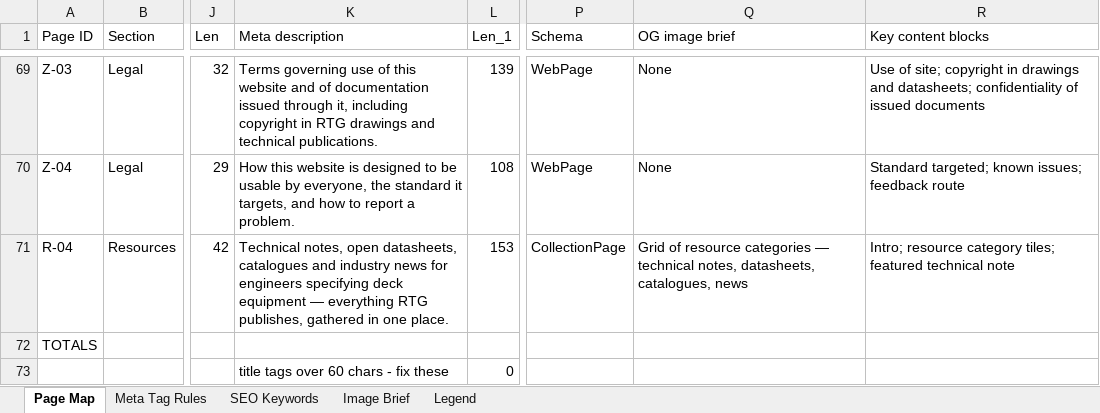
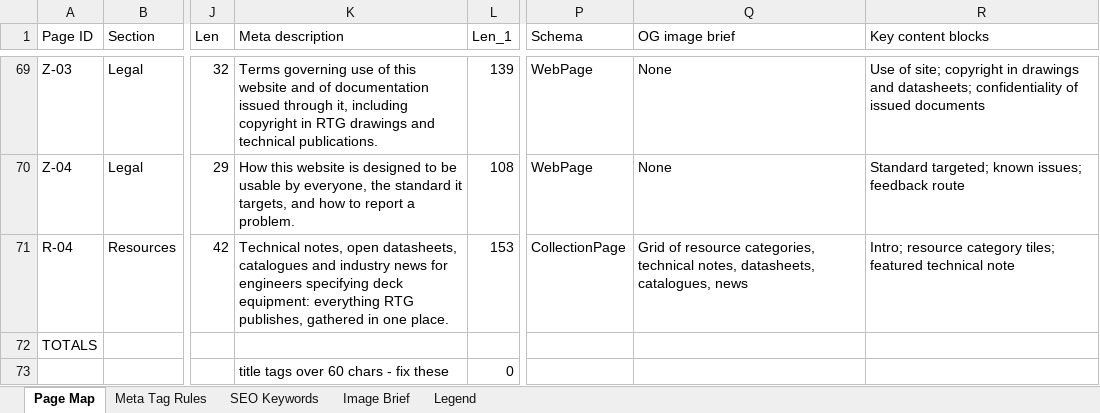
Before and after one commit to LucasKing4546/Tie-Services-International, an Excel workbook: RTG_Website/research/RTG_Website_Page_Map.xlsx, sheet Page Map, drawn as a sheet; only a part is shown, gaps mark what is left out; values as stored, in another font and other column widths than the file's, no borders; the diff names each change by its address in the sheet, - before the commit and + after, or states it on an @@ line.

```diff
--- a/RTG_Website/research/RTG_Website_Page_Map.xlsx (sheet Page Map)
+++ b/RTG_Website/research/RTG_Website_Page_Map.xlsx (sheet Page Map)
-K71 (Meta description): …specifying deck equipment — everything RTG…
+K71 (Meta description): …specifying deck equipment: everything RTG…
-Q71 (OG image brief): …of resource categories — technical notes,…
+Q71 (OG image brief): …of resource categories, technical notes,…
```
Also changed, not shown: sheet SEO Keywords, 57 other files.
